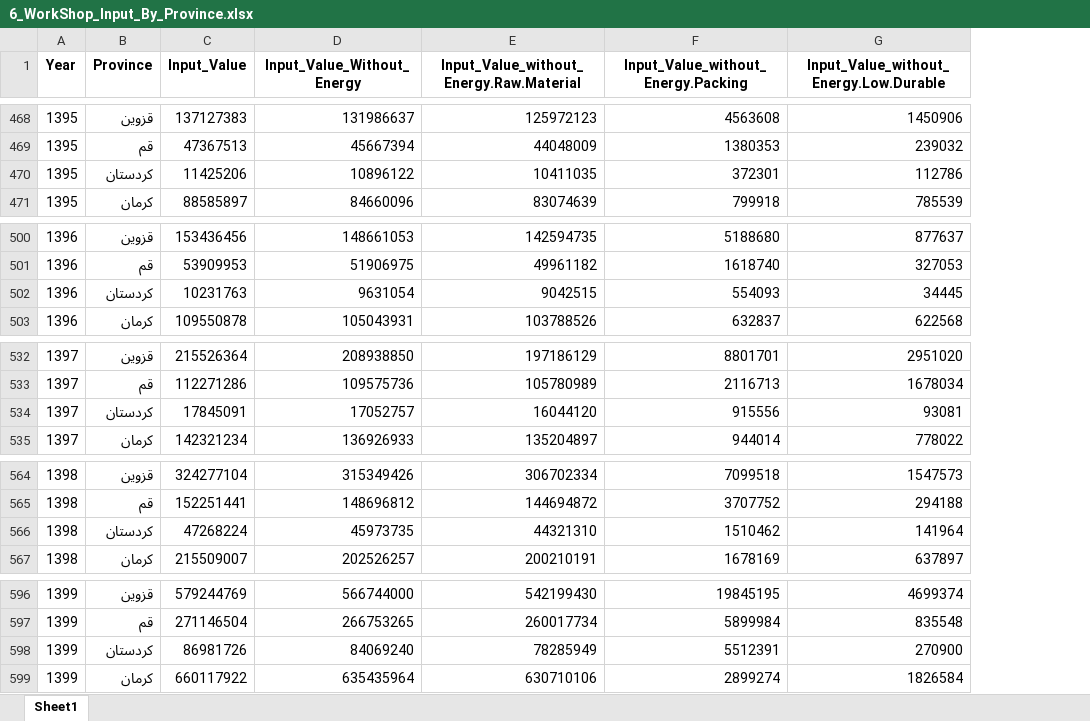
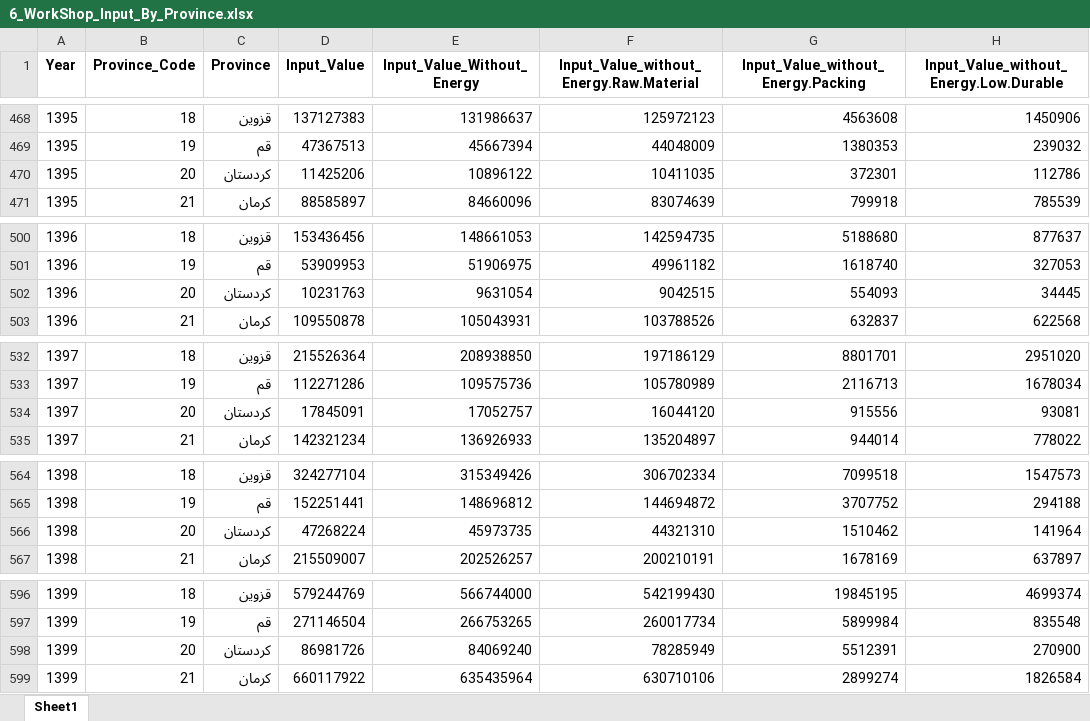
Before and after one commit to sali-rzv/MES, an Excel workbook: Output/6_WorkShop_Input_By_Province.xlsx, sheet Sheet1, drawn as a sheet; only a part is shown, gaps mark what is left out; values as stored, in another font and other column widths than the file's, no borders; addresses are those after the commit; the diff covers the shown part only; the diff names each change by its address in the sheet, - before the commit and + after, or states it on an @@ line.

```diff
--- a/Output/6_WorkShop_Input_By_Province.xlsx (sheet Sheet1)
+++ b/Output/6_WorkShop_Input_By_Province.xlsx (sheet Sheet1)
+column B (Province_Code), rows 468-471: 18 | 19 | 20 | 21; rows 500-503: 18 | 19 | 20 | 21; rows 532-535: 18 | 19 | 20 | 21; rows 564-567: 18 | 19 | 20 | 21; rows 596-599: 18 | 19 | 20 | 21
-C470 (Province): كردستان
+C470 (Province): کردستان
-C502 (Province): كردستان
+C502 (Province): کردستان
-C534 (Province): كردستان
+C534 (Province): کردستان
-C566 (Province): كردستان
+C566 (Province): کردستان
-C598 (Province): كردستان
+C598 (Province): کردستان
```
Also changed, not shown: 15 edited cells elsewhere in this sheet, Output/2_WorkShop_Statistics_By_Province.xlsx, 2 other files.
